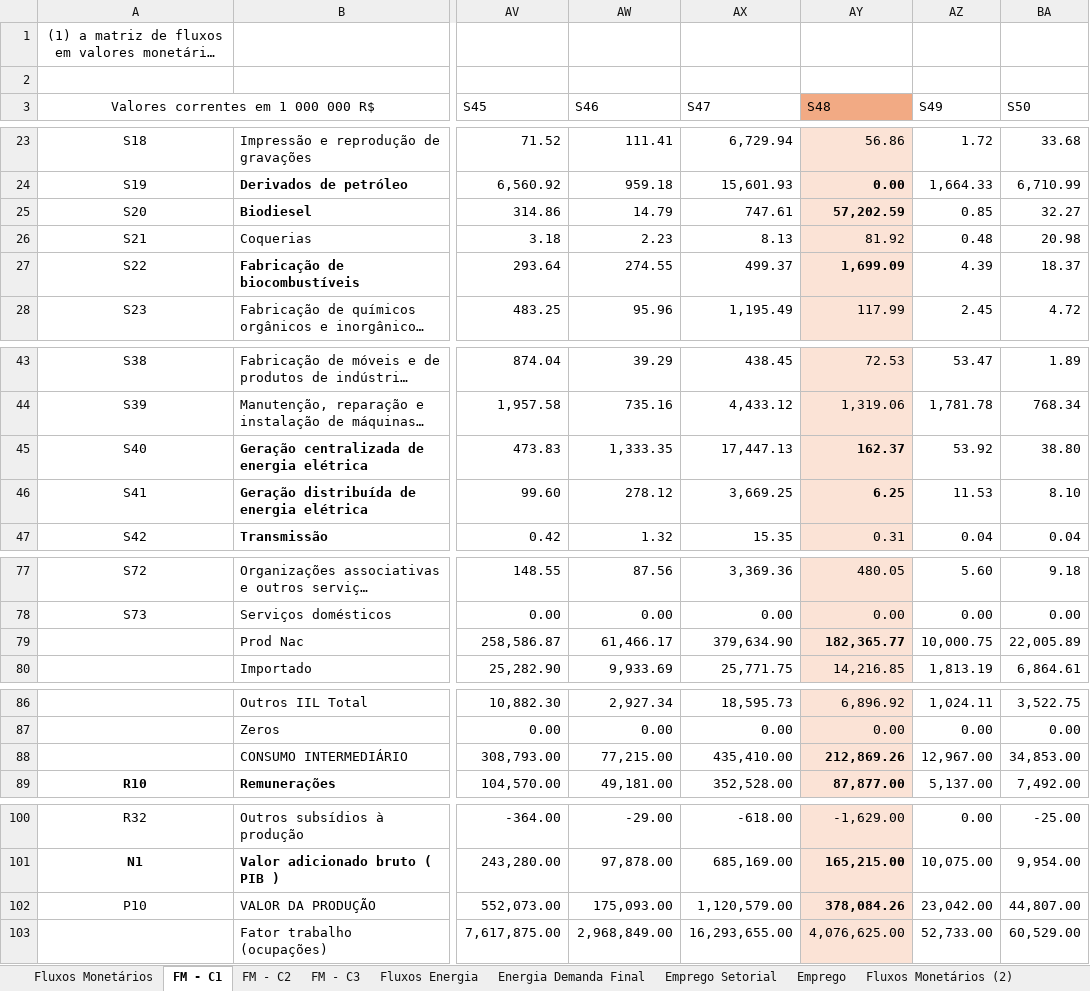
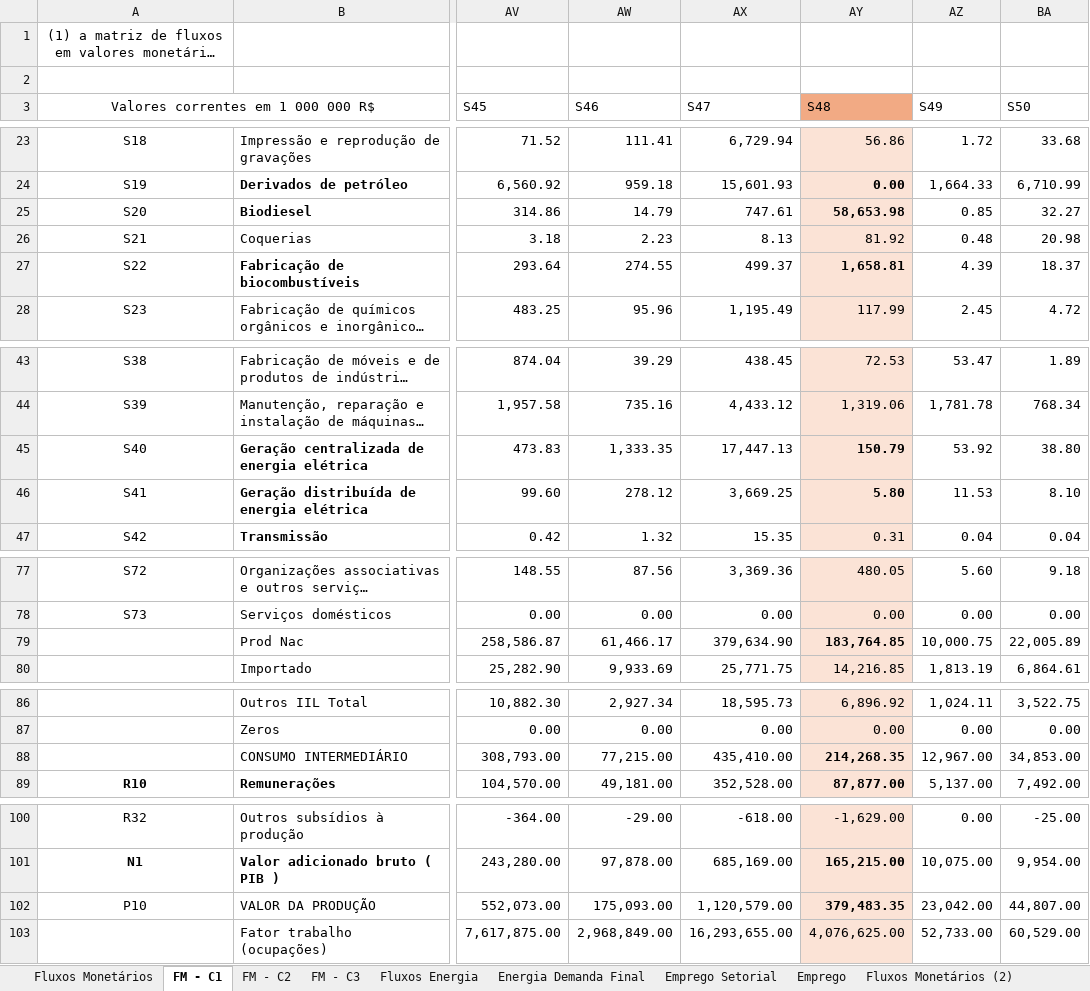
Before and after one commit to noguilhermee/mip-energia, an Excel workbook: data/mips/mip-epe.xlsx, sheet FM - C1, drawn as a sheet; only a part is shown, gaps mark what is left out; long unchanged cells end in …; values as stored, in another font and other column widths than the file's, no borders; the diff names each change by its address in the sheet, - before the commit and + after, or states it on an @@ line.

```diff
--- a/data/mips/mip-epe.xlsx (sheet FM - C1)
+++ b/data/mips/mip-epe.xlsx (sheet FM - C1)
-AY25 (S48): 57,202.59
+AY25 (S48): 58,653.98
-AY27 (S48): 1,699.09
+AY27 (S48): 1,658.81
-AY45 (S48): 162.37
+AY45 (S48): 150.79
-AY46 (S48): 6.25
+AY46 (S48): 5.80
-AY79 (S48): 182,365.77
+AY79 (S48): 183,764.85
-AY88 (S48): 212,869.26
+AY88 (S48): 214,268.35
-AY102 (S48): 378,084.26
+AY102 (S48): 379,483.35
```
Also changed, not shown: sheet Fluxos Energia, sheet FM - C2, sheet FM - C3, data/mips/cenarios.xlsx, 10 other files.
